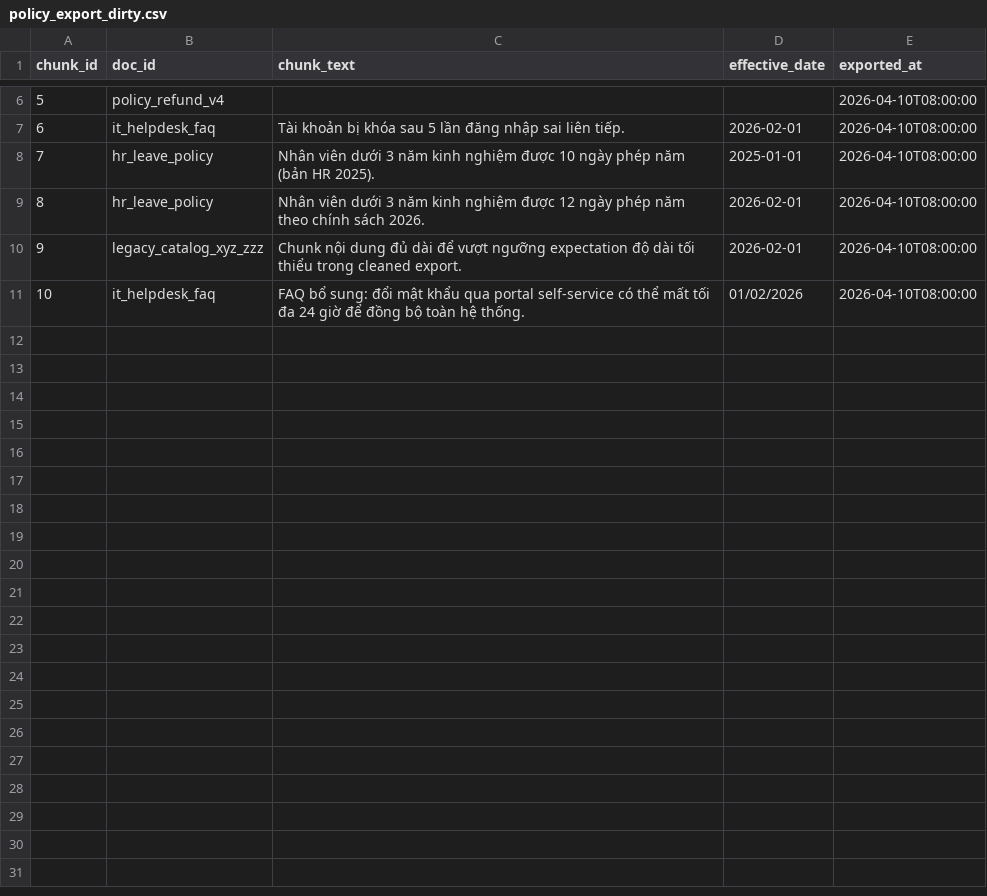
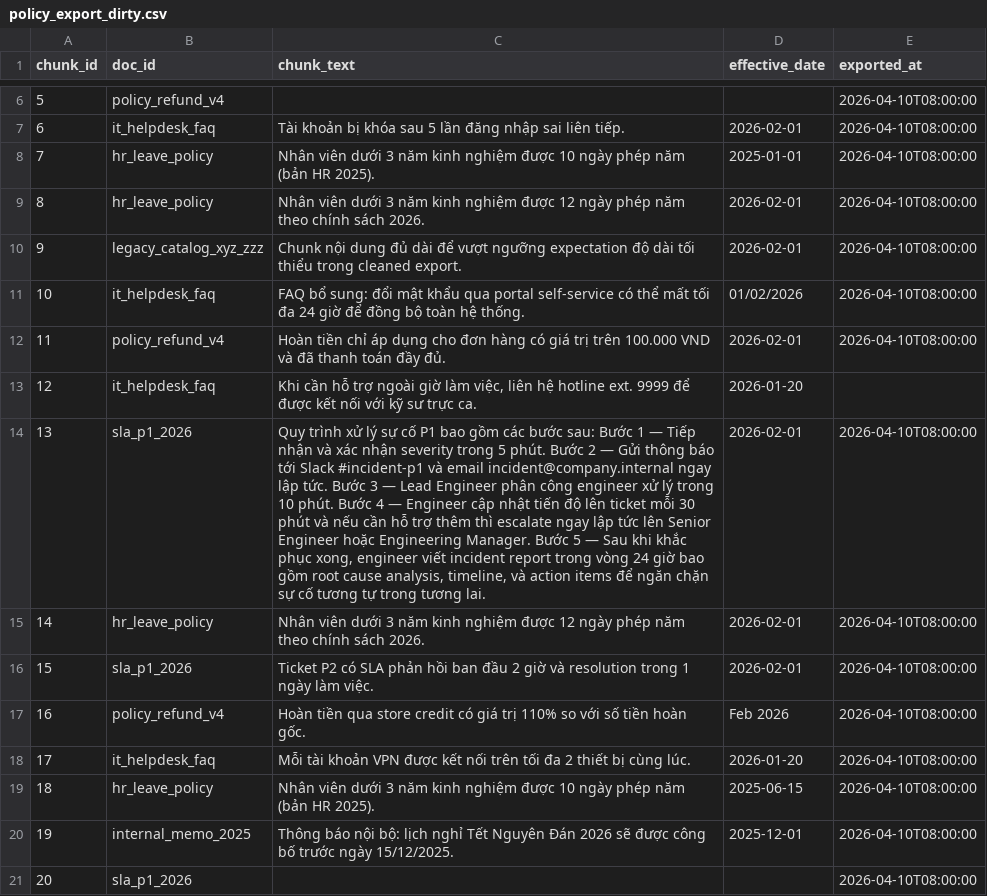
Before and after one commit to TuNM17421/Nhom09-E403-Day10, a CSV file: data/raw/policy_export_dirty.csv, drawn as a sheet; only a part is shown, gaps mark what is left out; the diff names each change by its address in the sheet, - before the commit and + after, or states it on an @@ line.

Commit message:
Add manifest and update data contract with policy export details

```diff
--- a/data/raw/policy_export_dirty.csv
+++ b/data/raw/policy_export_dirty.csv
+row 12: 11 | policy_refund_v4 | Hoàn tiền chỉ áp dụng cho đơn hàng có giá trị trên 100.000 VND và đã thanh toán đầy đủ. | 2026-02-01 | 2026-04-10T08:00:00
+row 13: 12 | it_helpdesk_faq | Khi cần hỗ trợ ngoài giờ làm việc, liên hệ hotline ext. 9999 để được kết nối với kỹ sư trực ca. | 2026-01-20
+row 14: 13 | sla_p1_2026 | Quy trình xử lý sự cố P1 bao gồm các bước sau: Bước 1 — Tiếp nhận và xác nhận severity trong 5 phút. Bước 2 — Gửi thông báo tới Slack #incident-p1 và email incident@company.internal ngay lập tức. Bước 3 — Lead Engineer phân công engineer xử lý trong 10 phút. Bước 4 — Engineer cập nhật tiến độ lên ticket mỗi 30 phút và nếu cần hỗ trợ thêm thì escalate ngay lập tức lên Senior Engineer hoặc Engineering Manager. Bước 5 — Sau khi khắc phục xong, engineer viết incident report trong vòng 24 giờ bao gồm root cause analysis, timeline, và action items để ngăn chặn sự cố tương tự trong tương lai. | 2026-02-01 | 2026-04-10T08:00:00
+row 15: 14 | hr_leave_policy | Nhân viên dưới 3 năm kinh nghiệm được 12 ngày phép năm theo chính sách 2026. | 2026-02-01 | 2026-04-10T08:00:00
+row 16: 15 | sla_p1_2026 | Ticket P2 có SLA phản hồi ban đầu 2 giờ và resolution trong 1 ngày làm việc. | 2026-02-01 | 2026-04-10T08:00:00
+row 17: 16 | policy_refund_v4 | Hoàn tiền qua store credit có giá trị 110% so với số tiền hoàn gốc. | Feb 2026 | 2026-04-10T08:00:00
+row 18: 17 | it_helpdesk_faq | Mỗi tài khoản VPN được kết nối trên tối đa 2 thiết bị cùng lúc. | 2026-01-20 | 2026-04-10T08:00:00
+row 19: 18 | hr_leave_policy | Nhân viên dưới 3 năm kinh nghiệm được 10 ngày phép năm (bản HR 2025). | 2025-06-15 | 2026-04-10T08:00:00
+row 20: 19 | internal_memo_2025 | Thông báo nội bộ: lịch nghỉ Tết Nguyên Đán 2026 sẽ được công bố trước ngày 15/12/2025. | 2025-12-01 | 2026-04-10T08:00:00
+row 21: 20 | sla_p1_2026 |  |  | 2026-04-10T08:00:00
```
Also changed, not shown: 2 other files.
